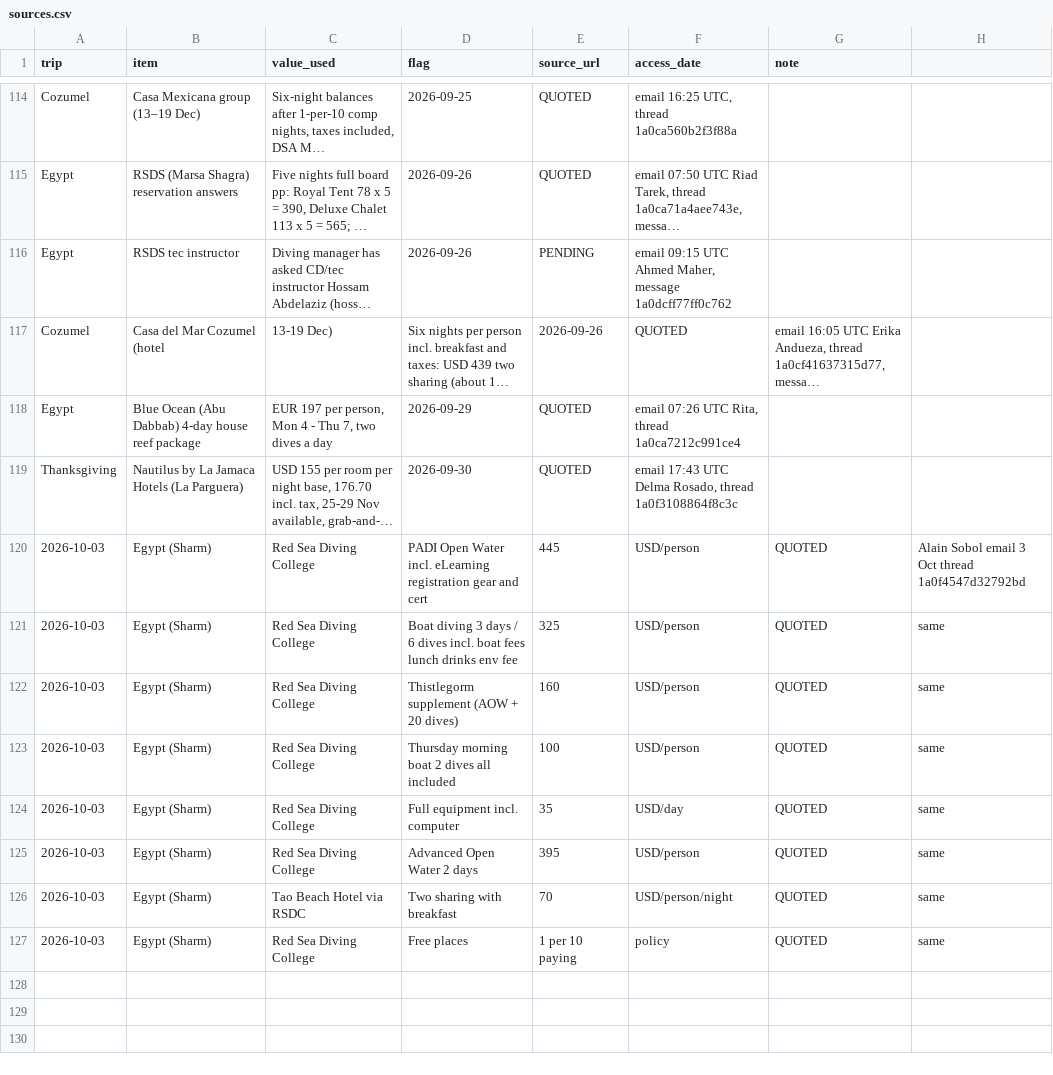
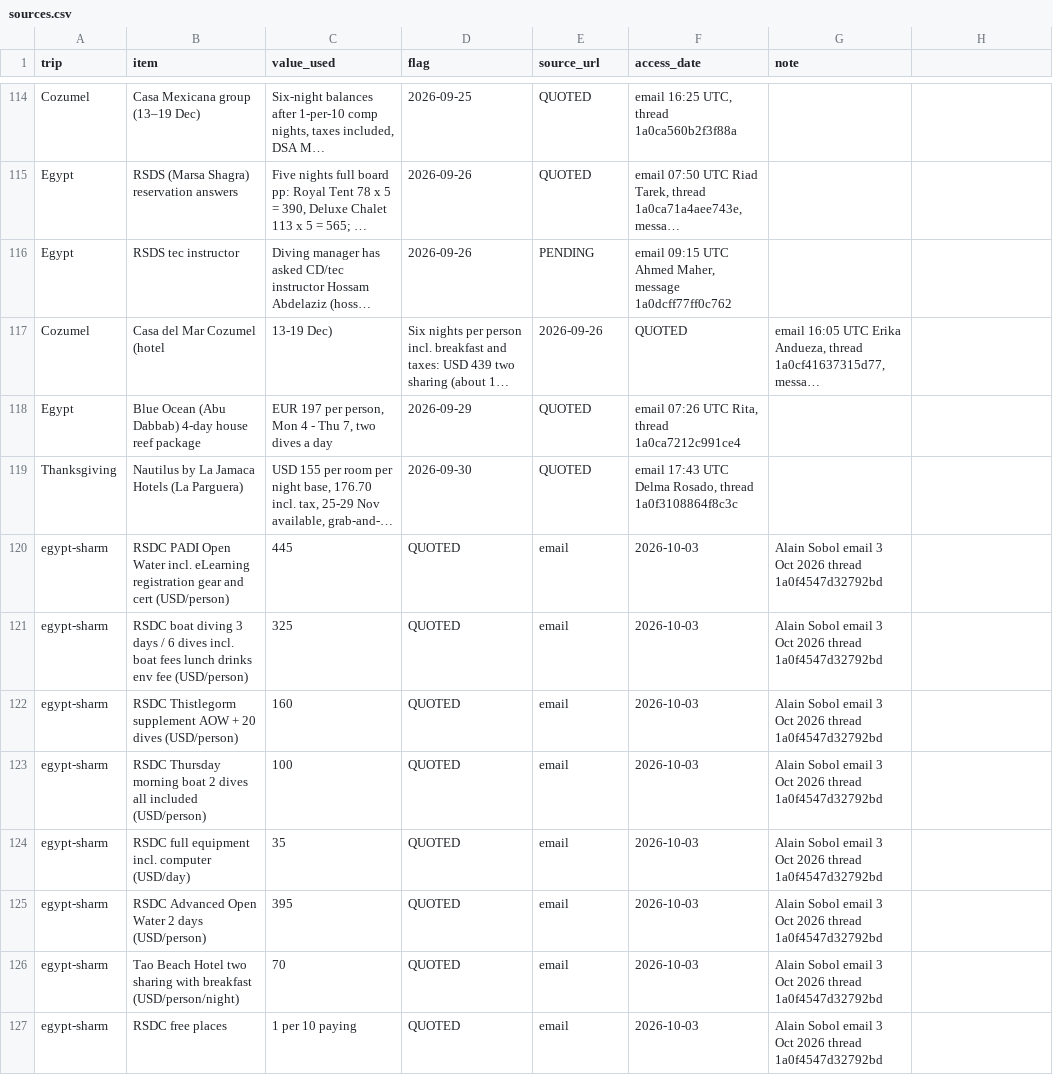
Before and after one commit to GeorgeJeffreys/George-Jeffreys, a CSV file: december-plan/pricing/sources.csv, drawn as a sheet; only a part is shown, gaps mark what is left out; long unchanged cells end in …; removed rows and columns are numbered as before the commit, all else as after; the diff names each change by its address in the sheet, - before the commit and + after, or states it on an @@ line.

```diff
--- a/december-plan/pricing/sources.csv
+++ b/december-plan/pricing/sources.csv
-row 120: 2026-10-03 | Egypt (Sharm) | Red Sea Diving College | PADI Open Water incl. eLearning registration gear and cert | 445 | USD/person | QUOTED | Alain Sobol email 3 Oct thread 1a0f4547d32792bd
-row 121: 2026-10-03 | Egypt (Sharm) | Red Sea Diving College | Boat diving 3 days / 6 dives incl. boat fees lunch drinks env fee | 325 | USD/person | QUOTED | same
-row 122: 2026-10-03 | Egypt (Sharm) | Red Sea Diving College | Thistlegorm supplement (AOW + 20 dives) | 160 | USD/person | QUOTED | same
-row 123: 2026-10-03 | Egypt (Sharm) | Red Sea Diving College | Thursday morning boat 2 dives all included | 100 | USD/person | QUOTED | same
-row 124: 2026-10-03 | Egypt (Sharm) | Red Sea Diving College | Full equipment incl. computer | 35 | USD/day | QUOTED | same
-row 125: 2026-10-03 | Egypt (Sharm) | Red Sea Diving College | Advanced Open Water 2 days | 395 | USD/person | QUOTED | same
-row 126: 2026-10-03 | Egypt (Sharm) | Tao Beach Hotel via RSDC | Two sharing with breakfast | 70 | USD/person/night | QUOTED | same
-row 127: 2026-10-03 | Egypt (Sharm) | Red Sea Diving College | Free places | 1 per 10 paying | policy | QUOTED | same
+row 120: egypt-sharm | RSDC PADI Open Water incl. eLearning registration gear and cert (USD/person) | 445 | QUOTED | email | 2026-10-03 | Alain Sobol email 3 Oct 2026 thread 1a0f4547d32792bd
+row 121: egypt-sharm | RSDC boat diving 3 days / 6 dives incl. boat fees lunch drinks env fee (USD/person) | 325 | QUOTED | email | 2026-10-03 | Alain Sobol email 3 Oct 2026 thread 1a0f4547d32792bd
+row 122: egypt-sharm | RSDC Thistlegorm supplement AOW + 20 dives (USD/person) | 160 | QUOTED | email | 2026-10-03 | Alain Sobol email 3 Oct 2026 thread 1a0f4547d32792bd
+row 123: egypt-sharm | RSDC Thursday morning boat 2 dives all included (USD/person) | 100 | QUOTED | email | 2026-10-03 | Alain Sobol email 3 Oct 2026 thread 1a0f4547d32792bd
+row 124: egypt-sharm | RSDC full equipment incl. computer (USD/day) | 35 | QUOTED | email | 2026-10-03 | Alain Sobol email 3 Oct 2026 thread 1a0f4547d32792bd
+row 125: egypt-sharm | RSDC Advanced Open Water 2 days (USD/person) | 395 | QUOTED | email | 2026-10-03 | Alain Sobol email 3 Oct 2026 thread 1a0f4547d32792bd
+row 126: egypt-sharm | Tao Beach Hotel two sharing with breakfast (USD/person/night) | 70 | QUOTED | email | 2026-10-03 | Alain Sobol email 3 Oct 2026 thread 1a0f4547d32792bd
+row 127: egypt-sharm | RSDC free places | 1 per 10 paying | QUOTED | email | 2026-10-03 | Alain Sobol email 3 Oct 2026 thread 1a0f4547d32792bd
```
